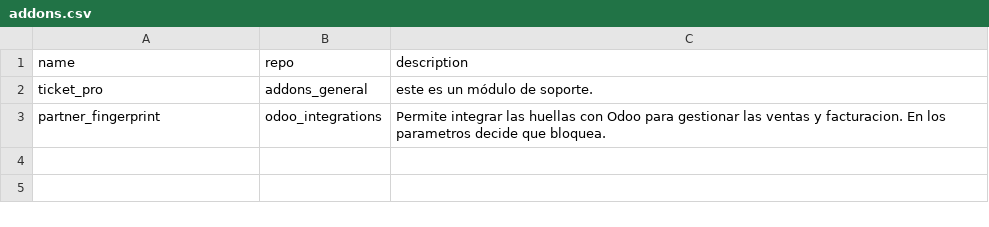
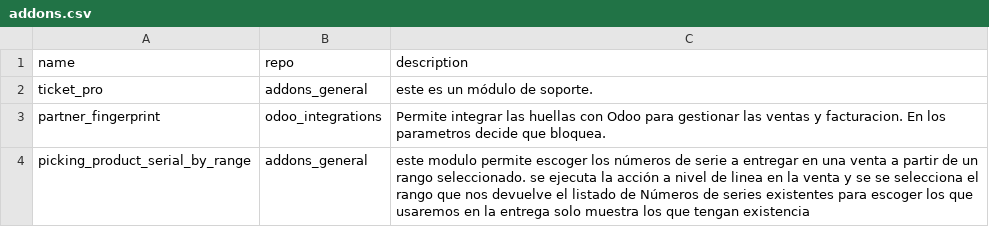
Before and after one commit to falconsoft3d/addons_mfh, a CSV file: addons.csv, drawn as a sheet.

Commit message:
Update addons.csv

```diff
--- a/addons.csv
+++ b/addons.csv
@@ -3 +3,2 @@ ticket_pro,addons_general,este es un módulo de soporte.
 partner_fingerprint,odoo_integrations, Permite integrar las huellas con Odoo para gestionar las ventas y facturacion. En los parametros decide que bloquea.
+picking_product_serial_by_range, addons_general, este modulo permite escoger los números de serie a entregar en una venta a partir de un rango seleccionado. se ejecuta la acción a nivel de linea en la venta y se se selecciona el rango que nos devuelve el listado de Números de series existentes para escoger los que usaremos en la entrega solo muestra los que tengan existencia
```
